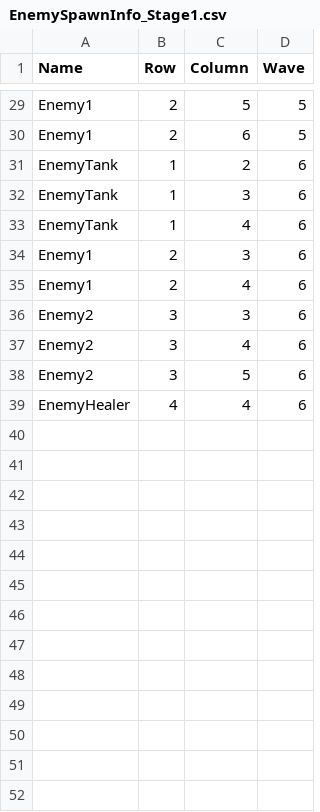
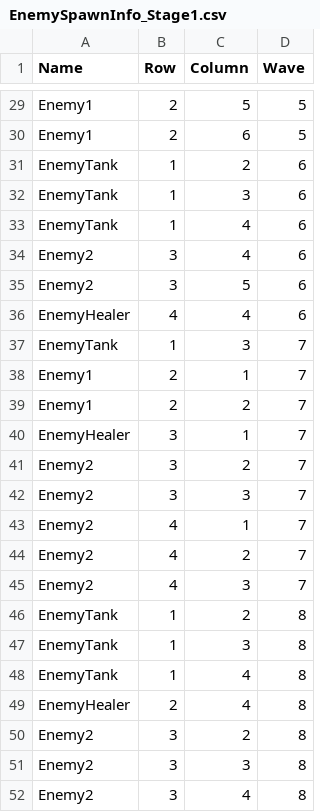
Before and after one commit to Minbs/AKASA_Project, a CSV file: Assets/Resources/Datas/EnemySpawnInfo/EnemySpawnInfo_Stage1.csv, drawn as a sheet; only a part is shown, gaps mark what is left out; removed rows and columns are numbered as before the commit, all else as after; the diff covers the shown part only; the diff names each change by its address in the sheet, - before the commit and + after, or states it on an @@ line.

```diff
--- a/Assets/Resources/Datas/EnemySpawnInfo/EnemySpawnInfo_Stage1.csv
+++ b/Assets/Resources/Datas/EnemySpawnInfo/EnemySpawnInfo_Stage1.csv
-row 34: Enemy1 | 2 | 3 | 6
-row 35: Enemy1 | 2 | 4 | 6
-row 36: Enemy2 | 3 | 3 | 6
+row 37: EnemyTank | 1 | 3 | 7
+row 38: Enemy1 | 2 | 1 | 7
+row 39: Enemy1 | 2 | 2 | 7
+row 40: EnemyHealer | 3 | 1 | 7
+row 41: Enemy2 | 3 | 2 | 7
+row 42: Enemy2 | 3 | 3 | 7
+row 43: Enemy2 | 4 | 1 | 7
+row 44: Enemy2 | 4 | 2 | 7
+row 45: Enemy2 | 4 | 3 | 7
+row 46: EnemyTank | 1 | 2 | 8
+row 47: EnemyTank | 1 | 3 | 8
+row 48: EnemyTank | 1 | 4 | 8
+row 49: EnemyHealer | 2 | 4 | 8
+row 50: Enemy2 | 3 | 2 | 8
+row 51: Enemy2 | 3 | 3 | 8
+row 52: Enemy2 | 3 | 4 | 8
```
Also changed, not shown: 27 added rows elsewhere in this file, Assets/Resources/LevelDesignDataList.xlsx - Enemy_BossStatus.csv, Assets/Resources/LevelDesignDataList.xlsx - Enemy_TankStatus.csv, 3 other files.
